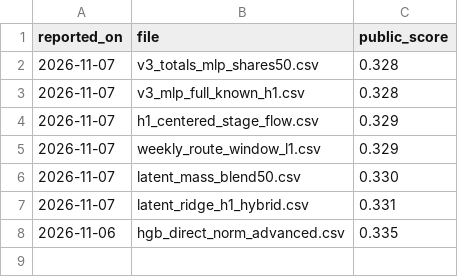
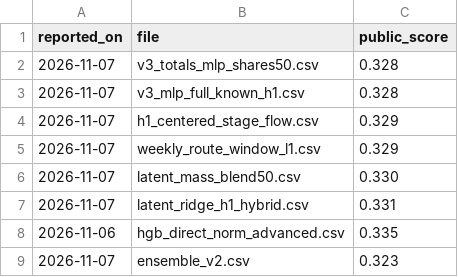
Before and after one commit to L3iHS/rwb-shipment-forecasting, a CSV file: results/public_scores.csv, drawn as a sheet; the diff names each change by its address in the sheet, - before the commit and + after, or states it on an @@ line.

```diff
--- a/results/public_scores.csv
+++ b/results/public_scores.csv
+row 9: 2026-11-07 | ensemble_v2.csv | 0.323
```
Also changed, not shown: 8 other files.
